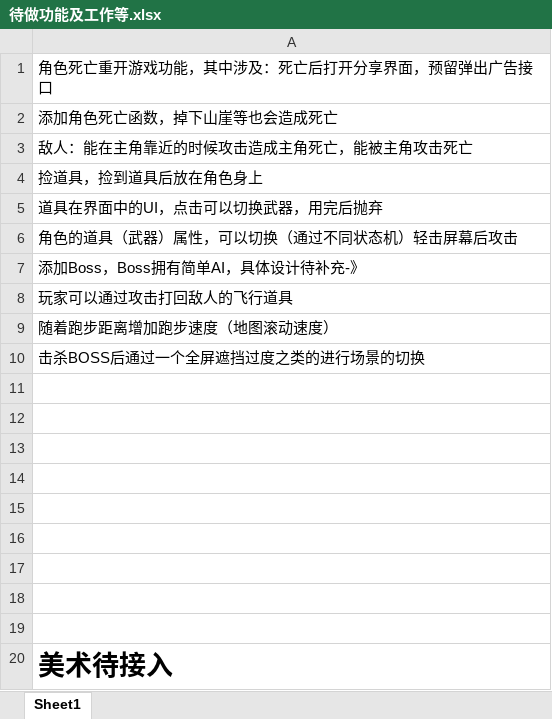
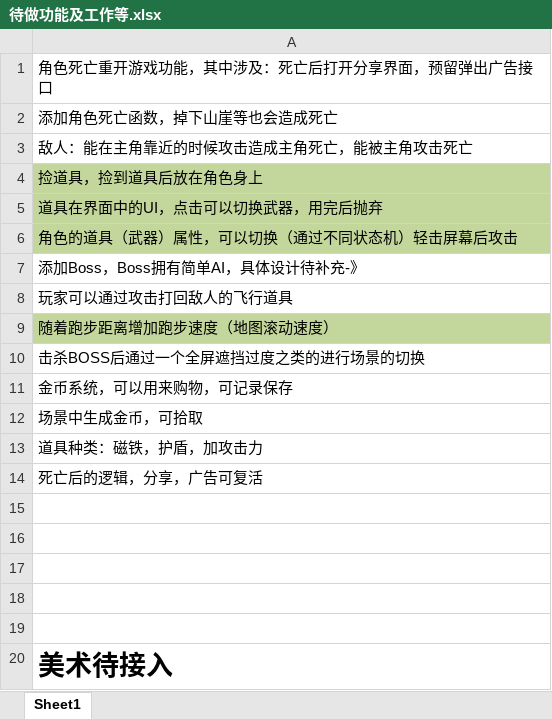
Before and after one commit to dreamirror/Running, an Excel workbook: 进度文档/待做功能及工作等.xlsx, sheet Sheet1, drawn as a sheet; values as stored, in another font and other column widths than the file's, no borders; charts and pictures not drawn; the diff names each change by its address in the sheet, - before the commit and + after, or states it on an @@ line.

Commit message:
更新JIRA

```diff
--- a/进度文档/待做功能及工作等.xlsx (sheet Sheet1)
+++ b/进度文档/待做功能及工作等.xlsx (sheet Sheet1)
-A4:A6 fill: none
+A4:A6 fill: #C3D69B
-A9 fill: none
+A9 fill: #C3D69B
-A11: (empty)
+A11: 金币系统，可以用来购物，可记录保存
-A12: (empty)
+A12: 场景中生成金币，可拾取
-A13: (empty)
+A13: 道具种类：磁铁，护盾，加攻击力
-A14: (empty)
+A14: 死亡后的逻辑，分享，广告可复活
```
Also changed, not shown: charts or pictures.
